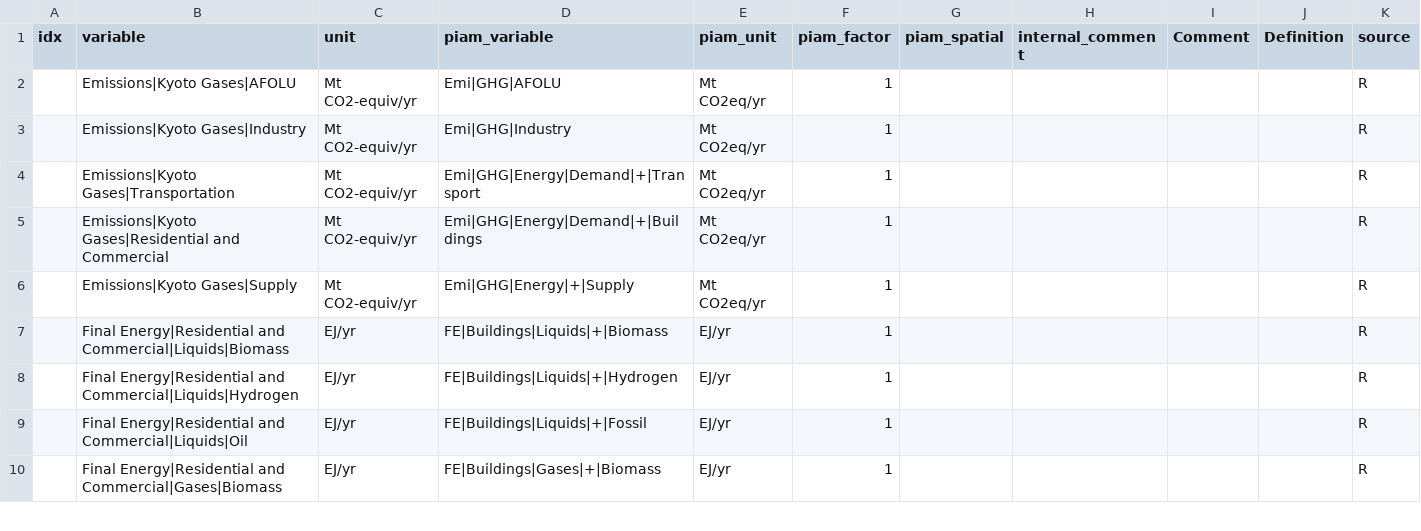
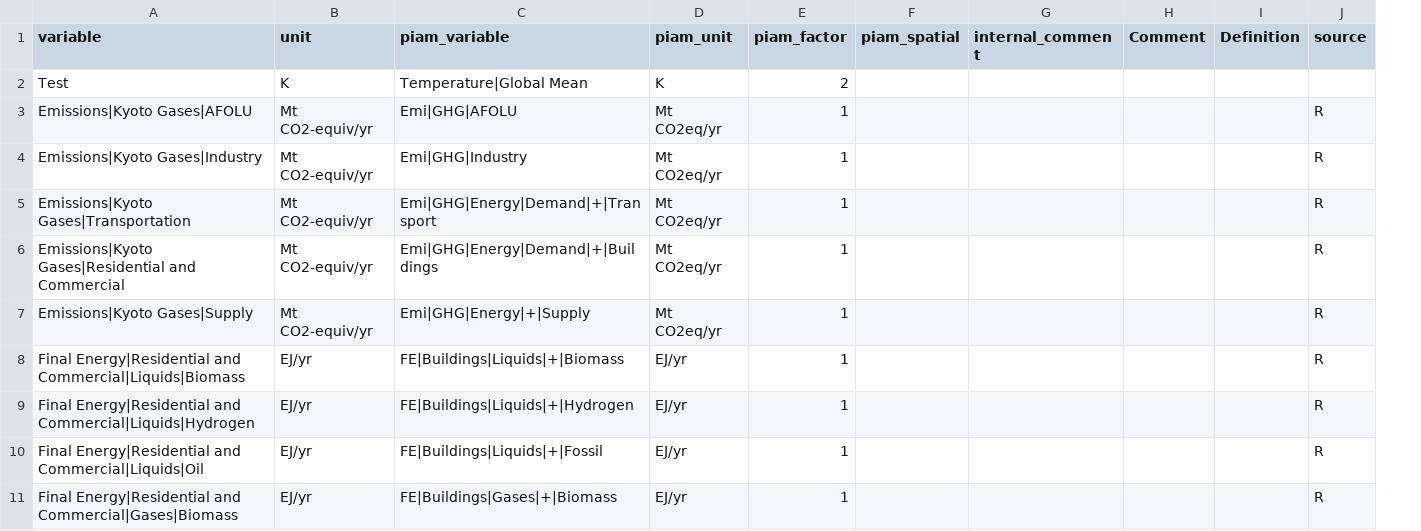
Before and after one commit to tonnrueter/piamInterfaces, a CSV file: inst/mappings/mapping_AR6_NGFS.csv, drawn as a sheet; only a part is shown; removed rows and columns are numbered as before the commit, all else as after; the diff names each change by its address in the sheet, - before the commit and + after, or states it on an @@ line.

```diff
--- a/inst/mappings/mapping_AR6_NGFS.csv
+++ b/inst/mappings/mapping_AR6_NGFS.csv
-column A (idx), empty
+row 2: Test | K | Temperature|Global Mean | K | 2
```
Also changed, not shown: inst/mappings/mapping_ECEMF.csv, inst/mappings/mapping_ESABCC.csv, 6 other files.
